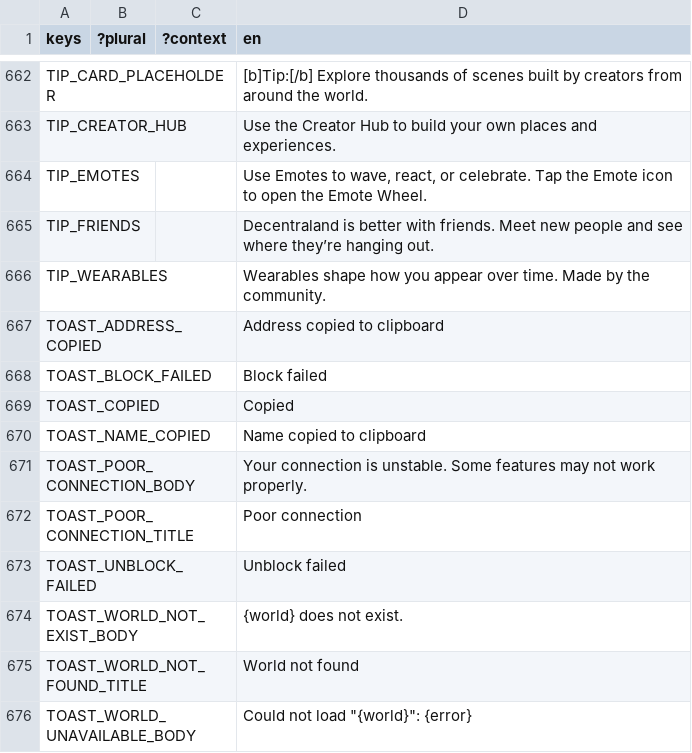
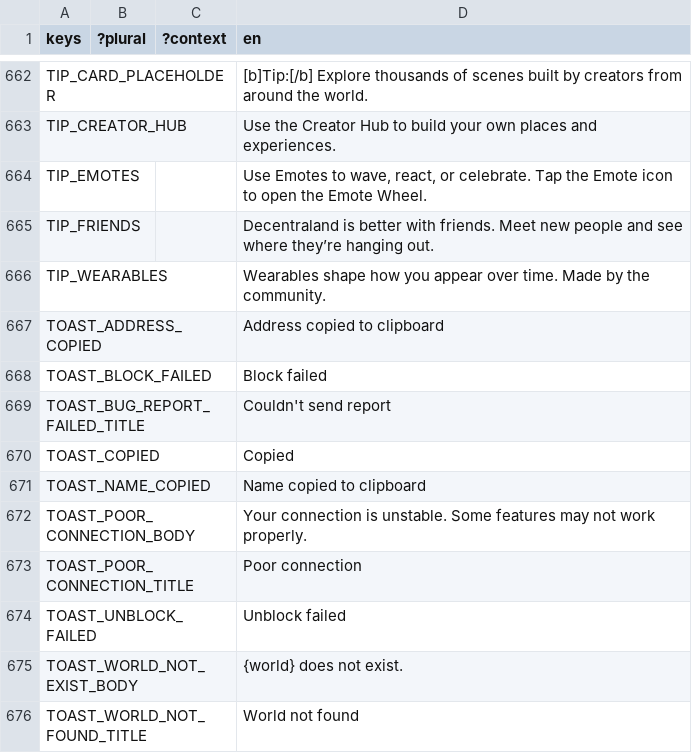
Before and after one commit to decentraland/godot-explorer, a CSV file: godot/locale/en.csv, drawn as a sheet; only a part is shown, gaps mark what is left out; the shorter side is filled out with more unchanged rows; the diff names each change by its address in the sheet, - before the commit and + after, or states it on an @@ line.

```diff
--- a/godot/locale/en.csv
+++ b/godot/locale/en.csv
+row 669: TOAST_BUG_REPORT_FAILED_TITLE |  |  | Couldn't send report
```
Also changed, not shown: godot/locale/es.csv, godot/locale/pt_BR.csv, 12 other files.
